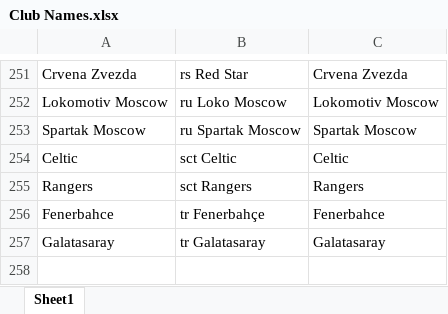
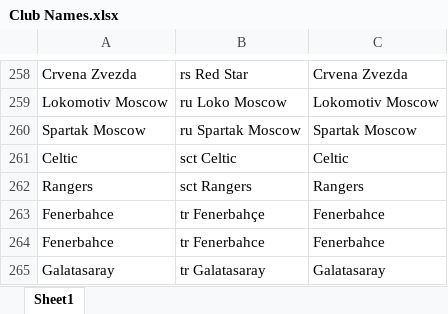
Before and after one commit to danolen/the-machine, an Excel workbook: Soccer Machine/Club Names.xlsx, sheet Sheet1, drawn as a sheet; only a part is shown, gaps mark what is left out; values as stored, in another font and other column widths than the file's, no borders; the diff covers the shown part only; the diff names each change by its address in the sheet, - before the commit and + after, or states it on an @@ line.

```diff
--- a/Soccer Machine/Club Names.xlsx (sheet Sheet1)
+++ b/Soccer Machine/Club Names.xlsx (sheet Sheet1)
+row 264: Fenerbahce | tr Fenerbahce | Fenerbahce
```
Also changed, not shown: 7 added rows elsewhere in this sheet, 1 other file.
